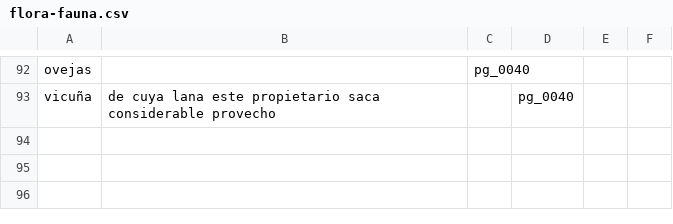
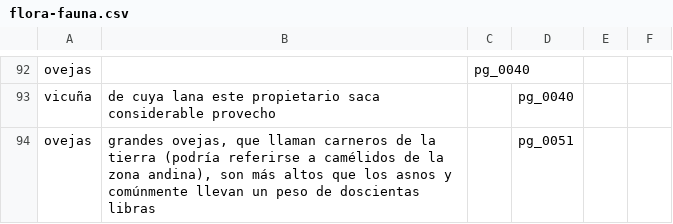
Before and after one commit to hdlabconicet/Relacion-de-un-viaje, a CSV file: assets/flora-fauna.csv, drawn as a sheet; only a part is shown, gaps mark what is left out.

Commit message:
flora y fauna

```diff
--- a/assets/flora-fauna.csv
+++ b/assets/flora-fauna.csv
@@ -93 +93,2 @@ ovejas; ; pg_0040; ;
 vicuña; de cuya lana este propietario saca considerable provecho; ; pg_0040; ;
+ovejas; grandes ovejas, que llaman carneros de la tierra (podría referirse a camélidos de la zona andina), son más altos que los asnos y comúnmente llevan un peso de doscientas libras; ; pg_0051; ;
```
